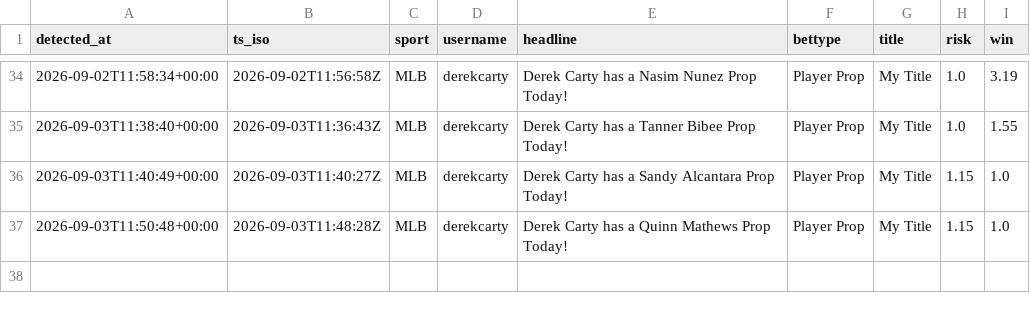
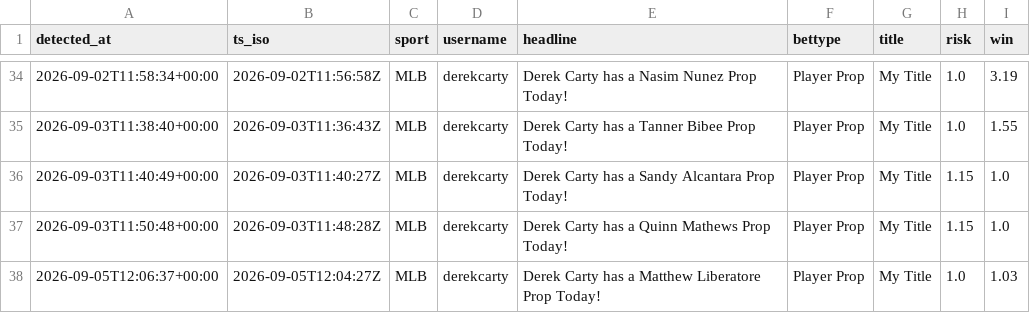
Before and after one commit to michaelherry123-byte/carty-radar, a CSV file: data/picks_log.csv, drawn as a sheet; only a part is shown, gaps mark what is left out.

```diff
--- a/data/picks_log.csv
+++ b/data/picks_log.csv
@@ -37 +37,2 @@ detected_at,ts_iso,sport,username,headline,bettype,title,risk,win
 "2026-09-03T11:50:48+00:00","2026-09-03T11:48:28Z","MLB","derekcarty","Derek Carty has a Quinn Mathews Prop Today!","Player Prop","My Title","1.15","1.0"
+"2026-09-05T12:06:37+00:00","2026-09-05T12:04:27Z","MLB","derekcarty","Derek Carty has a Matthew Liberatore Prop Today!","Player Prop","My Title","1.0","1.03"
```
Also changed, not shown: 1 other file.
